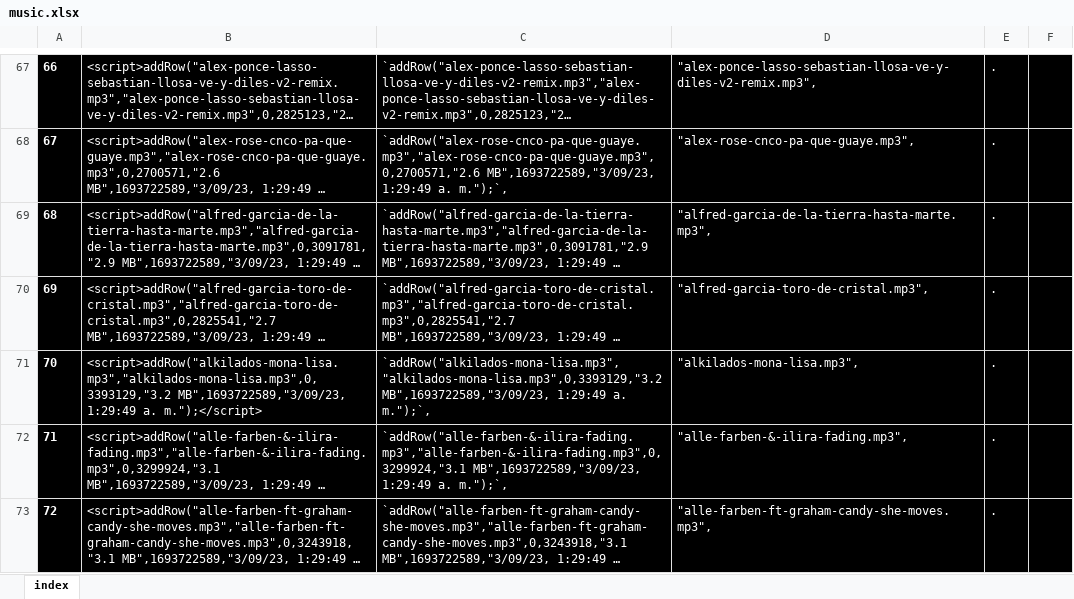
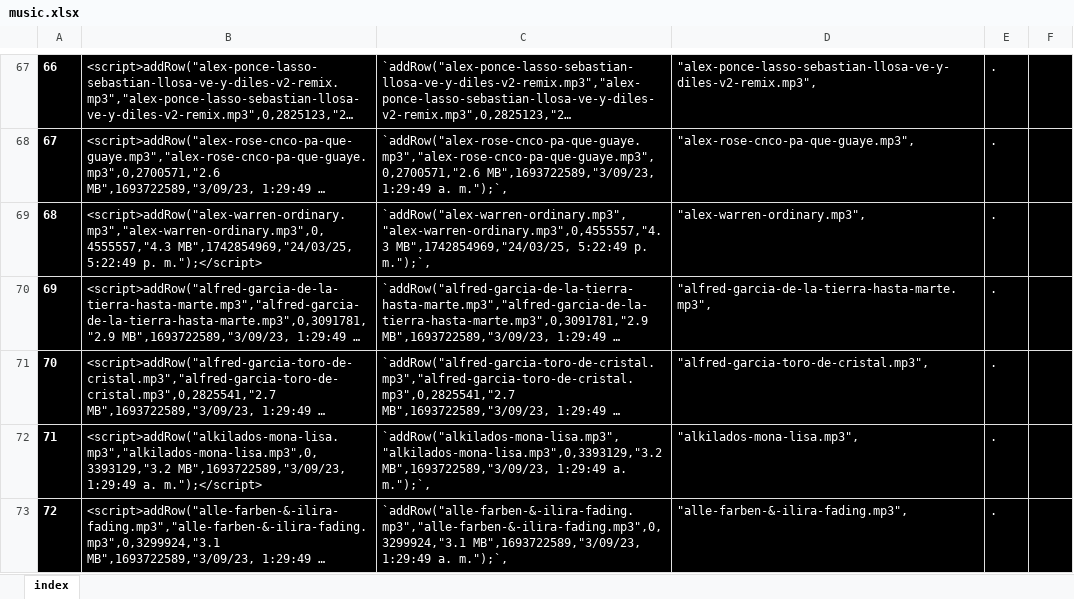
Before and after one commit to ferruea/ferruea.github.io, an Excel workbook: files/music.xlsx, sheet index, drawn as a sheet; only a part is shown, gaps mark what is left out; the shorter side is filled out with more unchanged rows; long unchanged cells end in …; values as stored, in another font and other column widths than the file's, no borders; conditional formats not drawn; addresses are those after the commit; the diff covers the shown part only; the diff names each change by its address in the sheet, - before the commit and + after, or states it on an @@ line.

```diff
--- a/files/music.xlsx (sheet index)
+++ b/files/music.xlsx (sheet index)
+row 69: 68 | <script>addRow("alex-warren-ordinary.mp3","alex-warren-ordinary.mp3",0,4555557,"4.3 MB",1742854969,"24/03/25, 5:22:49 p. m.");</script> | `addRow("alex-warren-ordinary.mp3","alex-warren-ordinary.mp3",0,4555557,"4.3 MB",1742854969,"24/03/25, 5:22:49 p. m.");`, | "alex-warren-ordinary.mp3", | .
@@ column A renumbered between rows 70 and 3001 @@
```
Also changed, not shown: 24 added rows, 25 removed rows and 1 edited cell elsewhere in this sheet, formulas that keep their value, 2 other files.
